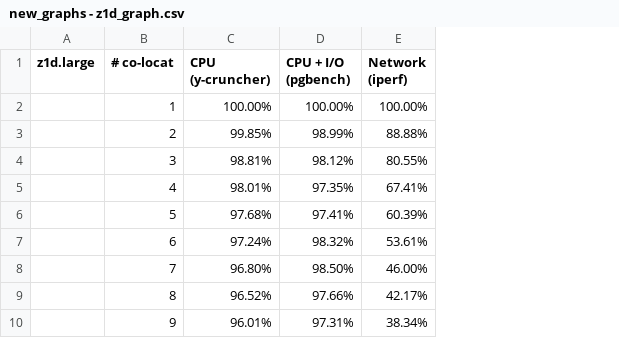
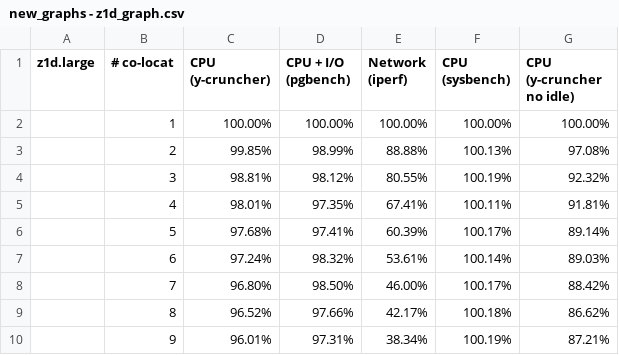
Before and after one commit to delvinuw/IaaSCloudResourceContention, a CSV file: modeldata/m5d/data/google_sheets_summary_tabs/new_graphs - z1d_graph.csv, drawn as a sheet; only a part is shown; the diff names each change by its address in the sheet, - before the commit and + after, or states it on an @@ line.

```diff
--- a/modeldata/m5d/data/google_sheets_summary_tabs/new_graphs - z1d_graph.csv
+++ b/modeldata/m5d/data/google_sheets_summary_tabs/new_graphs - z1d_graph.csv
+column F (CPU (sysbench)), rows 2-10: 100.00% | 100.13% | 100.19% | 100.11% | 100.17% | 100.14% | 100.17% | 100.18% | 100.19%
+column G (CPU (y-cruncher no idle)), rows 2-10: 100.00% | 97.08% | 92.32% | 91.81% | 89.14% | 89.03% | 88.42% | 86.62% | 87.21%
```
Also changed, not shown: modeldata/m5d/data/google_sheets_summary_tabs/new_graphs - c3_graph.csv, modeldata/m5d/data/google_sheets_summary_tabs/new_graphs - c4_graph.csv, 17 other files.
